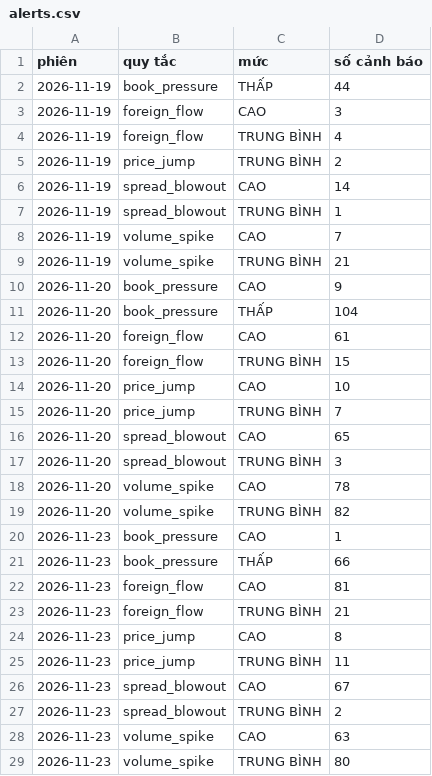
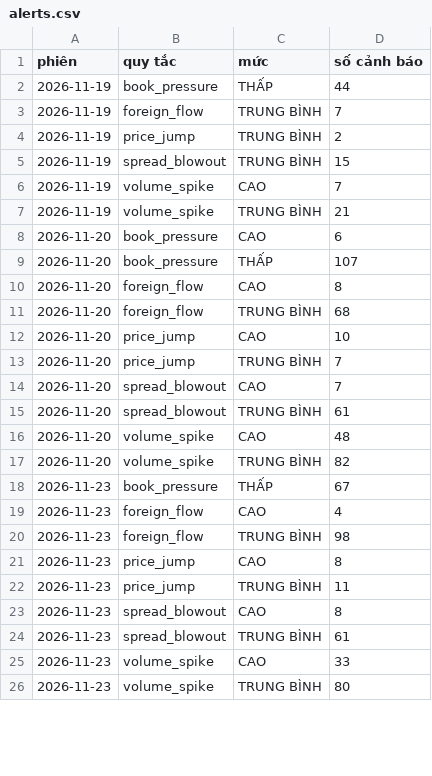
Before and after one commit to thienanpham160806-code/neopulse-radar, a CSV file: report/data/alerts.csv, drawn as a sheet; only a part is shown; the diff covers the shown part only.

```diff
--- a/report/data/alerts.csv
+++ b/report/data/alerts.csv
@@ -2,28 +2,25 @@ phiên,quy tắc,mức,số cảnh báo
 2026-11-19,book_pressure,THẤP,44
-2026-11-19,foreign_flow,CAO,3
-2026-11-19,foreign_flow,TRUNG BÌNH,4
+2026-11-19,foreign_flow,TRUNG BÌNH,7
 2026-11-19,price_jump,TRUNG BÌNH,2
-2026-11-19,spread_blowout,CAO,14
-2026-11-19,spread_blowout,TRUNG BÌNH,1
+2026-11-19,spread_blowout,TRUNG BÌNH,15
 2026-11-19,volume_spike,CAO,7
 2026-11-19,volume_spike,TRUNG BÌNH,21
-2026-11-20,book_pressure,CAO,9
-2026-11-20,book_pressure,THẤP,104
-2026-11-20,foreign_flow,CAO,61
-2026-11-20,foreign_flow,TRUNG BÌNH,15
+2026-11-20,book_pressure,CAO,6
+2026-11-20,book_pressure,THẤP,107
+2026-11-20,foreign_flow,CAO,8
+2026-11-20,foreign_flow,TRUNG BÌNH,68
 2026-11-20,price_jump,CAO,10
 2026-11-20,price_jump,TRUNG BÌNH,7
-2026-11-20,spread_blowout,CAO,65
-2026-11-20,spread_blowout,TRUNG BÌNH,3
-2026-11-20,volume_spike,CAO,78
+2026-11-20,spread_blowout,CAO,7
+2026-11-20,spread_blowout,TRUNG BÌNH,61
+2026-11-20,volume_spike,CAO,48
 2026-11-20,volume_spike,TRUNG BÌNH,82
-2026-11-23,book_pressure,CAO,1
-2026-11-23,book_pressure,THẤP,66
-2026-11-23,foreign_flow,CAO,81
-2026-11-23,foreign_flow,TRUNG BÌNH,21
+2026-11-23,book_pressure,THẤP,67
+2026-11-23,foreign_flow,CAO,4
+2026-11-23,foreign_flow,TRUNG BÌNH,98
 2026-11-23,price_jump,CAO,8
 2026-11-23,price_jump,TRUNG BÌNH,11
-2026-11-23,spread_blowout,CAO,67
-2026-11-23,spread_blowout,TRUNG BÌNH,2
-2026-11-23,volume_spike,CAO,63
+2026-11-23,spread_blowout,CAO,8
+2026-11-23,spread_blowout,TRUNG BÌNH,61
+2026-11-23,volume_spike,CAO,33
 2026-11-23,volume_spike,TRUNG BÌNH,80
```
Also changed, not shown: 24 added rows and 6 edited cells elsewhere in this file, report/data/sessions.csv, report/data/validation.csv, 1 other file.
